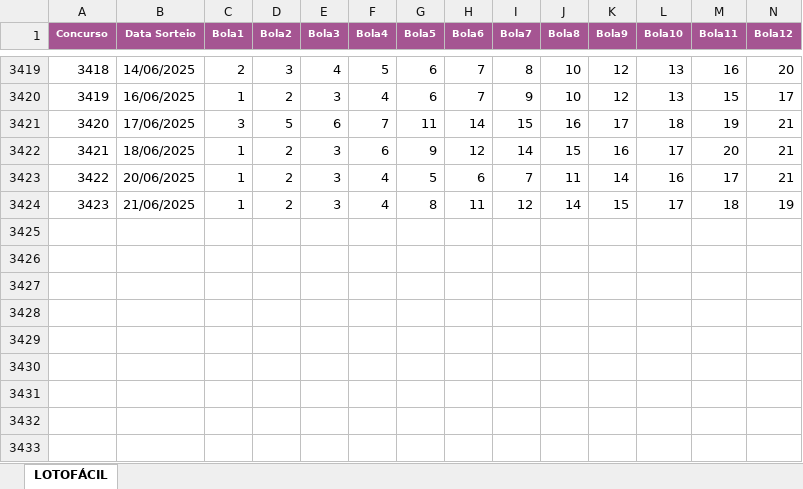
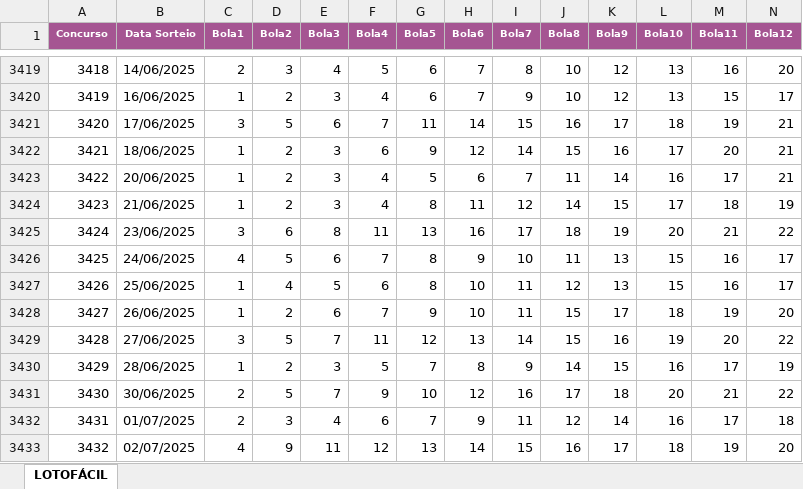
Before and after one commit to birna/lotericas, an Excel workbook: pages/LotoFacil/base.xlsx, sheet LOTOFÁCIL, drawn as a sheet; only a part is shown, gaps mark what is left out; values as stored, in another font and other column widths than the file's, no borders; rows hold the shown columns only; the diff names each change by its address in the sheet, - before the commit and + after, or states it on an @@ line.

Commit message:
base

```diff
--- a/pages/LotoFacil/base.xlsx (sheet LOTOFÁCIL)
+++ b/pages/LotoFacil/base.xlsx (sheet LOTOFÁCIL)
+row 3425: 3424 | 23/06/2025 | 3 | 6 | 8 | 11 | 13 | 16 | 17 | 18 | 19 | 20 | 21 | 22
+row 3426: 3425 | 24/06/2025 | 4 | 5 | 6 | 7 | 8 | 9 | 10 | 11 | 13 | 15 | 16 | 17
+row 3427: 3426 | 25/06/2025 | 1 | 4 | 5 | 6 | 8 | 10 | 11 | 12 | 13 | 15 | 16 | 17
+row 3428: 3427 | 26/06/2025 | 1 | 2 | 6 | 7 | 9 | 10 | 11 | 15 | 17 | 18 | 19 | 20
+row 3429: 3428 | 27/06/2025 | 3 | 5 | 7 | 11 | 12 | 13 | 14 | 15 | 16 | 19 | 20 | 22
+row 3430: 3429 | 28/06/2025 | 1 | 2 | 3 | 5 | 7 | 8 | 9 | 14 | 15 | 16 | 17 | 19
+row 3431: 3430 | 30/06/2025 | 2 | 5 | 7 | 9 | 10 | 12 | 16 | 17 | 18 | 20 | 21 | 22
+row 3432: 3431 | 01/07/2025 | 2 | 3 | 4 | 6 | 7 | 9 | 11 | 12 | 14 | 16 | 17 | 18
+row 3433: 3432 | 02/07/2025 | 4 | 9 | 11 | 12 | 13 | 14 | 15 | 16 | 17 | 18 | 19 | 20
```
Also changed, not shown: pages/DiaDeSorte/base.xlsx, pages/MegaSena/base.xlsx, 4 other files.
